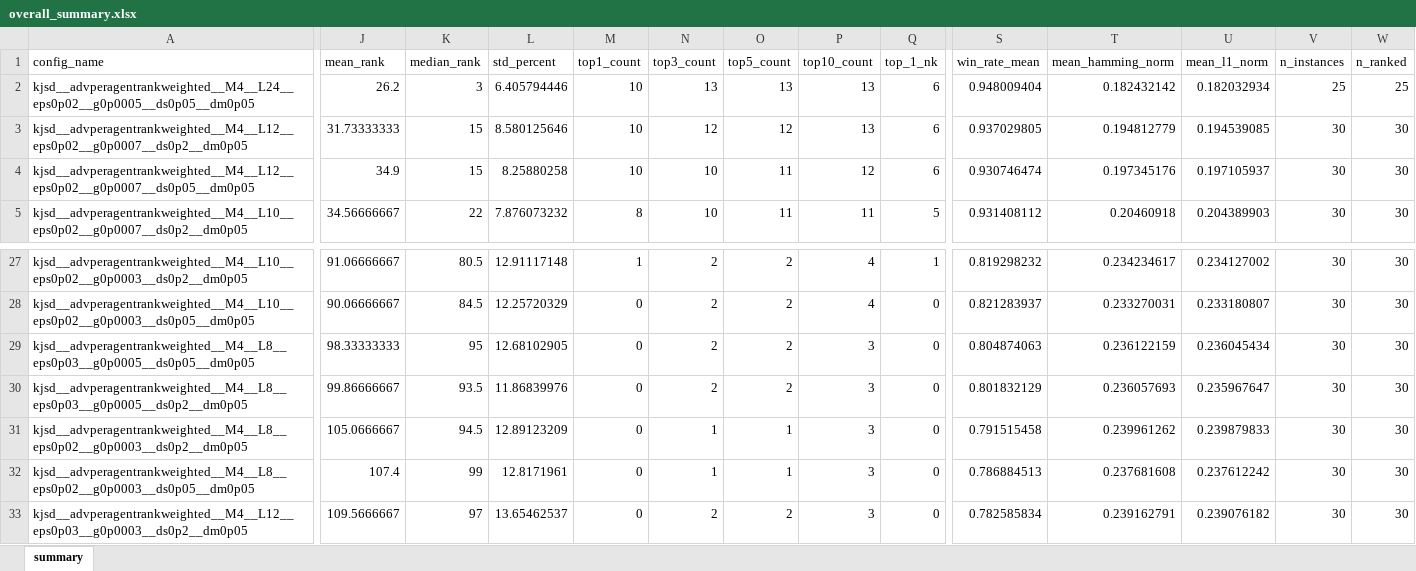
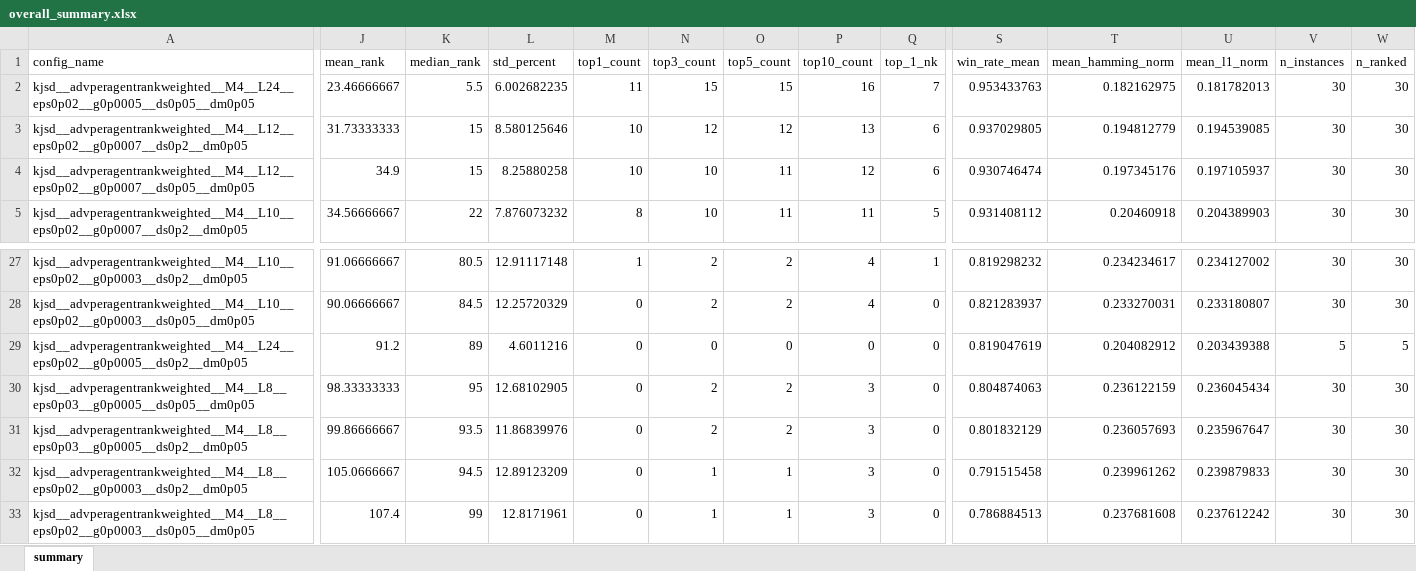
Before and after one commit to LandOS973/Supplementary-material, an Excel workbook: results/config/overall_summary.xlsx, sheet summary, drawn as a sheet; only a part is shown, gaps mark what is left out; the shorter side is filled out with more unchanged rows; values as stored, in another font and other column widths than the file's, no borders; rows hold the shown columns only; the diff names each change by its address in the sheet, - before the commit and + after, or states it on an @@ line.

```diff
--- a/results/config/overall_summary.xlsx (sheet summary)
+++ b/results/config/overall_summary.xlsx (sheet summary)
-J2 (mean_rank): 26.2
+J2 (mean_rank): 23.46666667
-K2 (median_rank): 3
+K2 (median_rank): 5.5
-L2 (std_percent): 6.405794446
+L2 (std_percent): 6.002682235
-M2 (top1_count): 10
+M2 (top1_count): 11
-N2 (top3_count): 13
+N2 (top3_count): 15
-O2 (top5_count): 13
+O2 (top5_count): 15
-P2 (top10_count): 13
+P2 (top10_count): 16
-Q2 (top_1_nk): 6
+Q2 (top_1_nk): 7
-S2 (win_rate_mean): 0.948009404
+S2 (win_rate_mean): 0.953433763
-T2 (mean_hamming_norm): 0.182432142
+T2 (mean_hamming_norm): 0.182162975
-U2 (mean_l1_norm): 0.182032934
+U2 (mean_l1_norm): 0.181782013
-V2 (n_instances): 25
+V2 (n_instances): 30
-W2 (n_ranked): 25
+W2 (n_ranked): 30
+row 29: kjsd__advperagentrankweighted__M4__L24__eps0p02__g0p0005__ds0p2__dm0p05 | 91.2 | 89 | 4.6011216 | 0 | 0 | 0 | 0 | 0 | 0.819047619 | 0.204082912 | 0.203439388 | 5 | 5
```
Also changed, not shown: 20 other files.
